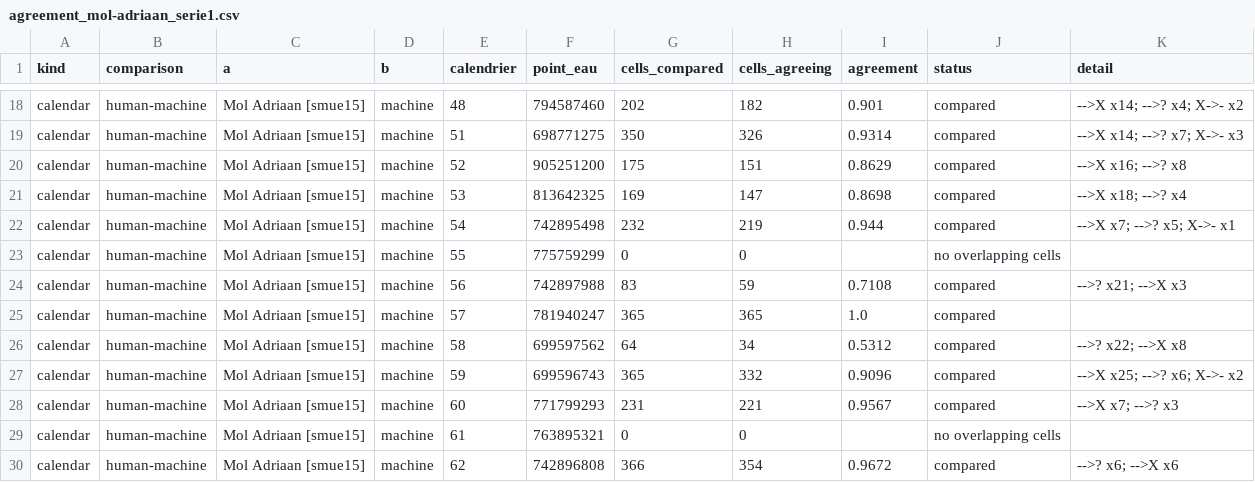
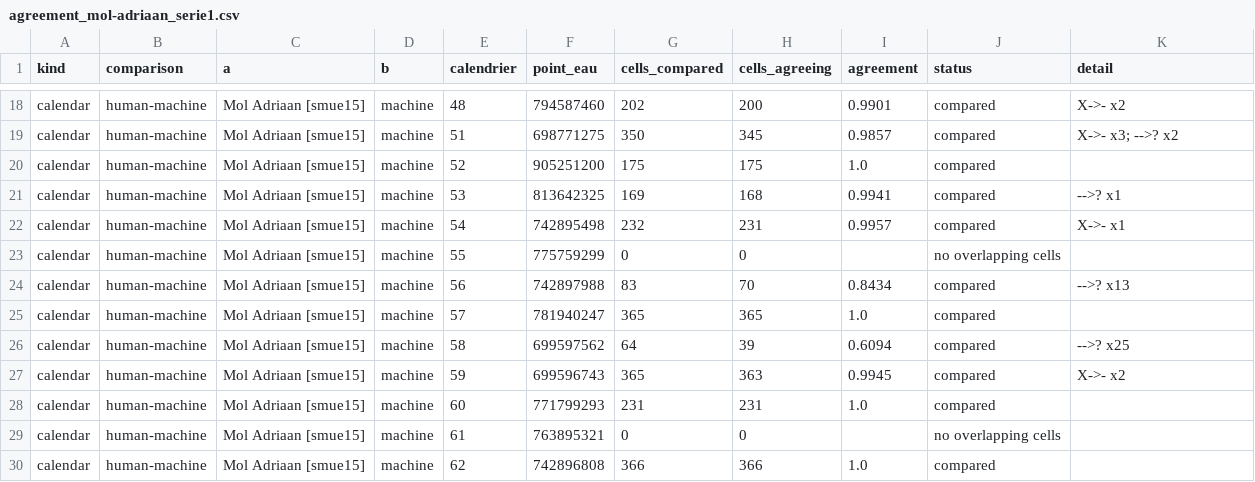
Before and after one commit to SaniTap-water/sanitap-water-report, a CSV file: data/transcriptions/agreement_mol-adriaan_serie1.csv, drawn as a sheet; only a part is shown, gaps mark what is left out; the diff covers the shown part only; the diff names each change by its address in the sheet, - before the commit and + after, or states it on an @@ line.

```diff
--- a/data/transcriptions/agreement_mol-adriaan_serie1.csv
+++ b/data/transcriptions/agreement_mol-adriaan_serie1.csv
-H18 (cells_agreeing): 182
+H18 (cells_agreeing): 200
-I18 (agreement): 0.901
+I18 (agreement): 0.9901
-K18 (detail): -->X x14; -->? x4; X->- x2
+K18 (detail): X->- x2
-H19 (cells_agreeing): 326
+H19 (cells_agreeing): 345
-I19 (agreement): 0.9314
+I19 (agreement): 0.9857
-K19 (detail): -->X x14; -->? x7; X->- x3
+K19 (detail): X->- x3; -->? x2
-H20 (cells_agreeing): 151
+H20 (cells_agreeing): 175
-I20 (agreement): 0.8629
+I20 (agreement): 1.0
-K20 (detail): -->X x16; -->? x8
+K20 (detail): (empty)
-H21 (cells_agreeing): 147
+H21 (cells_agreeing): 168
-I21 (agreement): 0.8698
+I21 (agreement): 0.9941
-K21 (detail): -->X x18; -->? x4
+K21 (detail): -->? x1
-H22 (cells_agreeing): 219
+H22 (cells_agreeing): 231
-I22 (agreement): 0.944
+I22 (agreement): 0.9957
-K22 (detail): -->X x7; -->? x5; X->- x1
+K22 (detail): X->- x1
-H24 (cells_agreeing): 59
+H24 (cells_agreeing): 70
-I24 (agreement): 0.7108
+I24 (agreement): 0.8434
-K24 (detail): -->? x21; -->X x3
+K24 (detail): -->? x13
-H26 (cells_agreeing): 34
+H26 (cells_agreeing): 39
-I26 (agreement): 0.5312
+I26 (agreement): 0.6094
-K26 (detail): -->? x22; -->X x8
+K26 (detail): -->? x25
-H27 (cells_agreeing): 332
+H27 (cells_agreeing): 363
-I27 (agreement): 0.9096
+I27 (agreement): 0.9945
-K27 (detail): -->X x25; -->? x6; X->- x2
+K27 (detail): X->- x2
-H28 (cells_agreeing): 221
+H28 (cells_agreeing): 231
-I28 (agreement): 0.9567
+I28 (agreement): 1.0
-K28 (detail): -->X x7; -->? x3
+K28 (detail): (empty)
-H30 (cells_agreeing): 354
+H30 (cells_agreeing): 366
-I30 (agreement): 0.9672
+I30 (agreement): 1.0
-K30 (detail): -->? x6; -->X x6
+K30 (detail): (empty)
```
Also changed, not shown: 81 edited cells elsewhere in this file, data/calendar_extraction_summary.csv, 13 other files.
